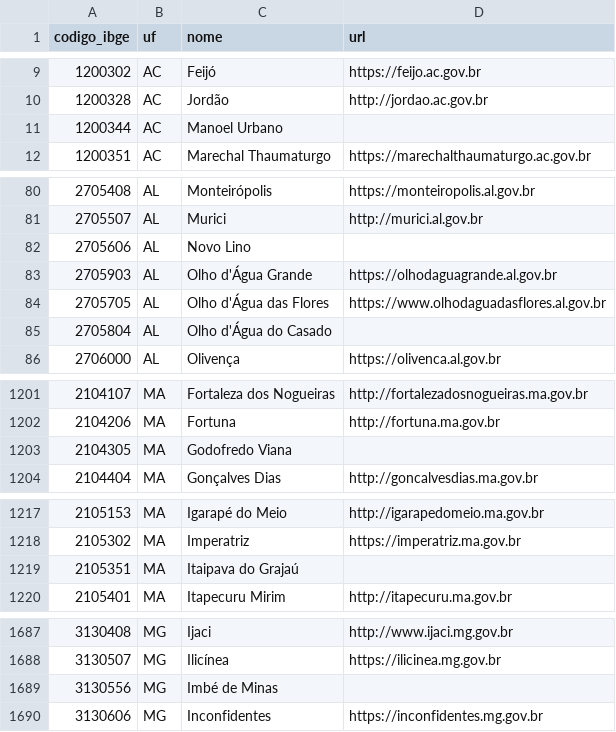
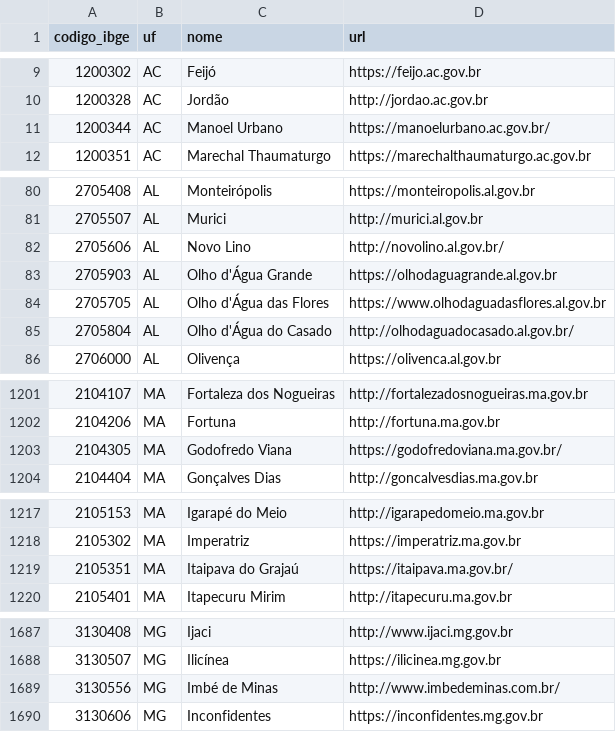
Before and after one commit to franklinbaldo/sites_prefeituras, a CSV file: sites_das_prefeituras_brasileiras.csv, drawn as a sheet; only a part is shown, gaps mark what is left out; the diff covers the shown part only.

```diff
--- a/sites_das_prefeituras_brasileiras.csv
+++ b/sites_das_prefeituras_brasileiras.csv
@@ -10,3 +10,3 @@ codigo_ibge,uf,nome,url
 1200328,AC,Jordão,http://jordao.ac.gov.br
-1200344,AC,Manoel Urbano,
+1200344,AC,Manoel Urbano,https://manoelurbano.ac.gov.br/
 1200351,AC,Marechal Thaumaturgo,https://marechalthaumaturgo.ac.gov.br
@@ -81,6 +81,6 @@ codigo_ibge,uf,nome,url
 2705507,AL,Murici,http://murici.al.gov.br
-2705606,AL,Novo Lino,
+2705606,AL,Novo Lino,http://novolino.al.gov.br/
 2705903,AL,Olho d'Água Grande,https://olhodaguagrande.al.gov.br
 2705705,AL,Olho d'Água das Flores,https://www.olhodaguadasflores.al.gov.br
-2705804,AL,Olho d'Água do Casado,
+2705804,AL,Olho d'Água do Casado,http://olhodaguadocasado.al.gov.br/
 2706000,AL,Olivença,https://olivenca.al.gov.br
@@ -1202,3 +1202,3 @@ codigo_ibge,uf,nome,url
 2104206,MA,Fortuna,http://fortuna.ma.gov.br
-2104305,MA,Godofredo Viana,
+2104305,MA,Godofredo Viana,https://godofredoviana.ma.gov.br/
 2104404,MA,Gonçalves Dias,http://goncalvesdias.ma.gov.br
@@ -1218,3 +1218,3 @@ codigo_ibge,uf,nome,url
 2105302,MA,Imperatriz,https://imperatriz.ma.gov.br
-2105351,MA,Itaipava do Grajaú,
+2105351,MA,Itaipava do Grajaú,https://itaipava.ma.gov.br/
 2105401,MA,Itapecuru Mirim,http://itapecuru.ma.gov.br
@@ -1688,3 +1688,3 @@ codigo_ibge,uf,nome,url
 3130507,MG,Ilicínea,https://ilicinea.mg.gov.br
-3130556,MG,Imbé de Minas,
+3130556,MG,Imbé de Minas,http://www.imbedeminas.com.br/
 3130606,MG,Inconfidentes,https://inconfidentes.mg.gov.br
```
Also changed, not shown: 10 edited cells elsewhere in this file, 3 other files.
